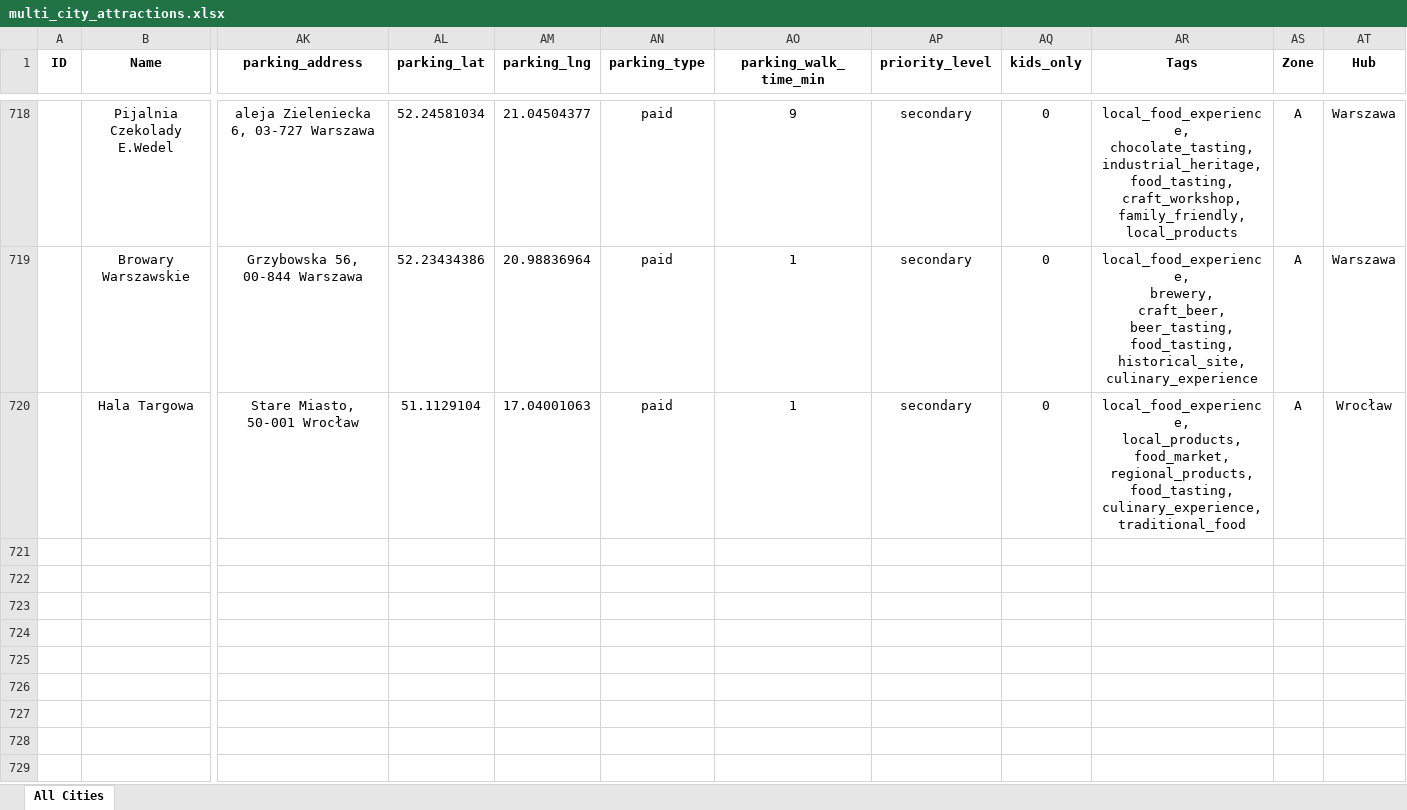
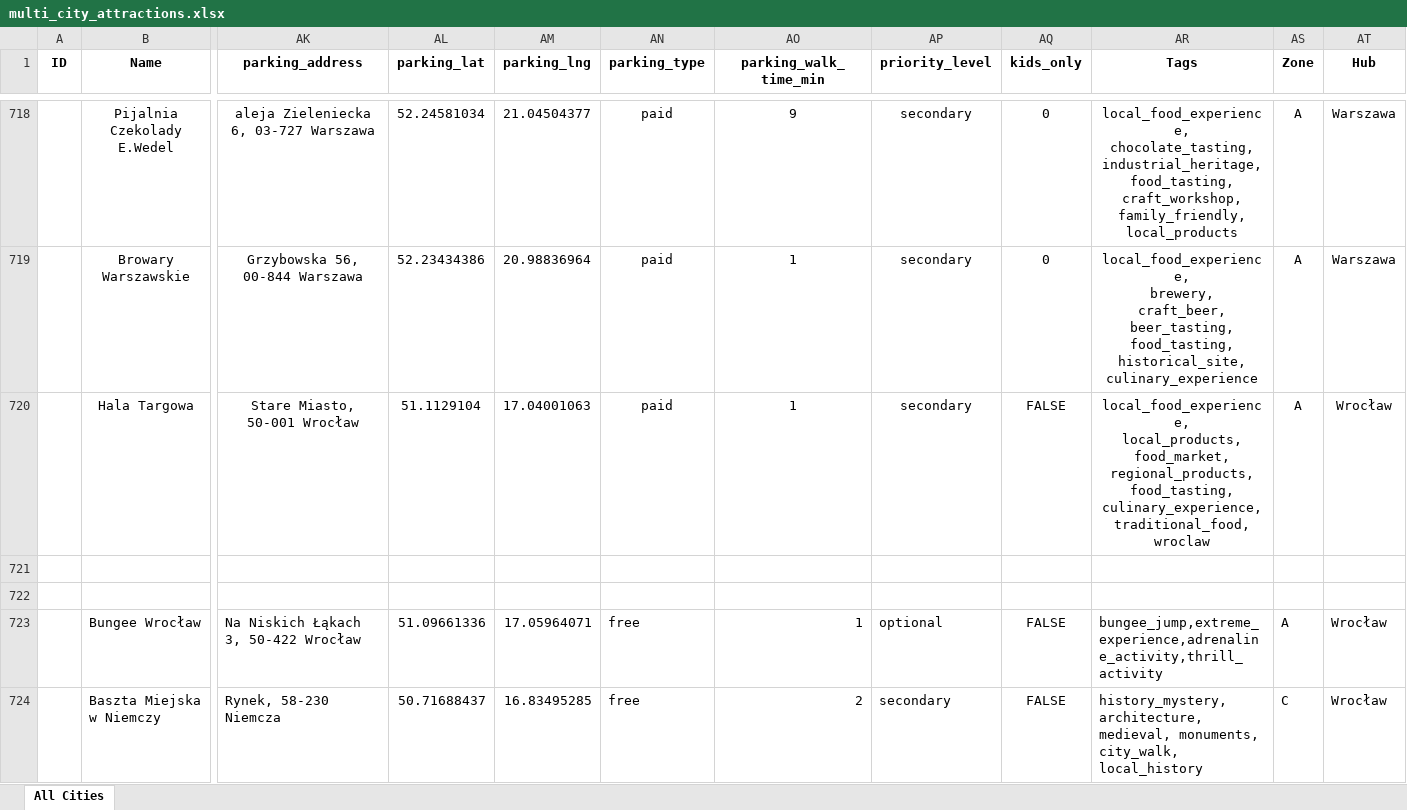
Before and after one commit to karolinasobotkiewicz-cyber/travel-planner-backend, an Excel workbook: data/multi_city_attractions.xlsx, sheet All Cities, drawn as a sheet; only a part is shown, gaps mark what is left out; values as stored, in another font and other column widths than the file's, no borders; rows hold the shown columns only; ↵ is a line break in a cell; the diff covers the shown part only; the diff names each change by its address in the sheet, - before the commit and + after, or states it on an @@ line.

```diff
--- a/data/multi_city_attractions.xlsx (sheet All Cities)
+++ b/data/multi_city_attractions.xlsx (sheet All Cities)
-AQ720 (kids_only): 0
+AQ720 (kids_only): FALSE
-AR720 (Tags): …food_tasting, ↵ culinary_experience, ↵ traditional_food
+AR720 (Tags): …food_tasting, ↵ culinary_experience, ↵ traditional_food, ↵ wroclaw
+row 721: (empty)
+row 722: (empty)
+row 723:  | Bungee Wrocław | Na Niskich Łąkach 3, 50-422 Wrocław | 51.09661336 | 17.05964071 | free | 1 | optional | FALSE | bungee_jump,extreme_experience,adrenaline_activity,thrill_activity | A | Wrocław
+row 724:  | Baszta Miejska w Niemczy | Rynek, 58-230 Niemcza | 50.71688437 | 16.83495285 | free | 2 | secondary | FALSE | history_mystery, architecture, medieval, monuments, city_walk, local_history | C | Wrocław
```
Also changed, not shown: 5 added rows and 77 edited cells elsewhere in this sheet, 6 other files.
